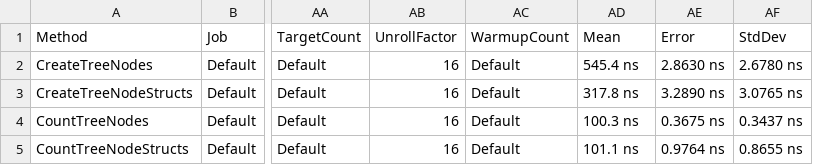
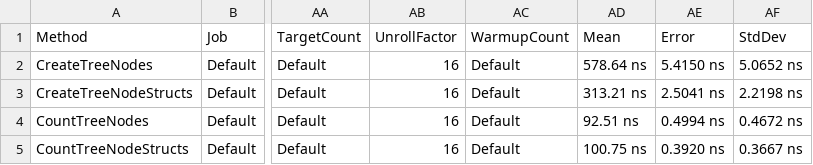
Before and after one commit to alexyakunin/BenchmarkGame-CSharp, a CSV file: src/Benchmarks/BenchmarkDotNet.Artifacts/results/TreeNodeBenchmark-report.csv, drawn as a sheet; only a part is shown, gaps mark what is left out; the diff names each change by its address in the sheet, - before the commit and + after, or states it on an @@ line.

Commit message:
Add missing files + benchmark results.

```diff
--- a/src/Benchmarks/BenchmarkDotNet.Artifacts/results/TreeNodeBenchmark-report.csv
+++ b/src/Benchmarks/BenchmarkDotNet.Artifacts/results/TreeNodeBenchmark-report.csv
-AD2 (Mean): 545.4 ns
+AD2 (Mean): 578.64 ns
-AE2 (Error): 2.8630 ns
+AE2 (Error): 5.4150 ns
-AF2 (StdDev): 2.6780 ns
+AF2 (StdDev): 5.0652 ns
-AD3 (Mean): 317.8 ns
+AD3 (Mean): 313.21 ns
-AE3 (Error): 3.2890 ns
+AE3 (Error): 2.5041 ns
-AF3 (StdDev): 3.0765 ns
+AF3 (StdDev): 2.2198 ns
-AD4 (Mean): 100.3 ns
+AD4 (Mean): 92.51 ns
-AE4 (Error): 0.3675 ns
+AE4 (Error): 0.4994 ns
-AF4 (StdDev): 0.3437 ns
+AF4 (StdDev): 0.4672 ns
-AD5 (Mean): 101.1 ns
+AD5 (Mean): 100.75 ns
-AE5 (Error): 0.9764 ns
+AE5 (Error): 0.3920 ns
-AF5 (StdDev): 0.8655 ns
+AF5 (StdDev): 0.3667 ns
```
Also changed, not shown: 8 other files.
